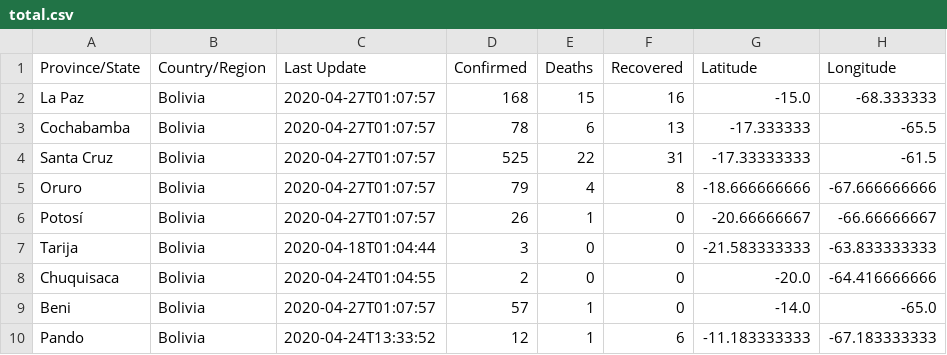
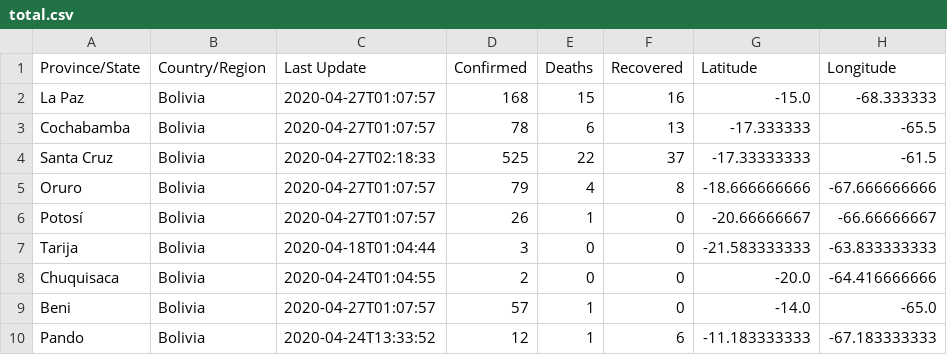
Before and after one commit to mauforonda/covid19-bolivia, a CSV file: total.csv, drawn as a sheet.

```diff
--- a/total.csv
+++ b/total.csv
@@ -3,3 +3,3 @@ La Paz,Bolivia,2020-04-27T01:07:57,168,15,16,-15.0,-68.333333
 Cochabamba,Bolivia,2020-04-27T01:07:57,78,6,13,-17.333333,-65.5
-Santa Cruz,Bolivia,2020-04-27T01:07:57,525,22,31,-17.33333333,-61.5
+Santa Cruz,Bolivia,2020-04-27T02:18:33,525,22,37,-17.33333333,-61.5
 Oruro,Bolivia,2020-04-27T01:07:57,79,4,8,-18.666666666,-67.666666666
```
Also changed, not shown: recuperados.csv, 1 other file.
